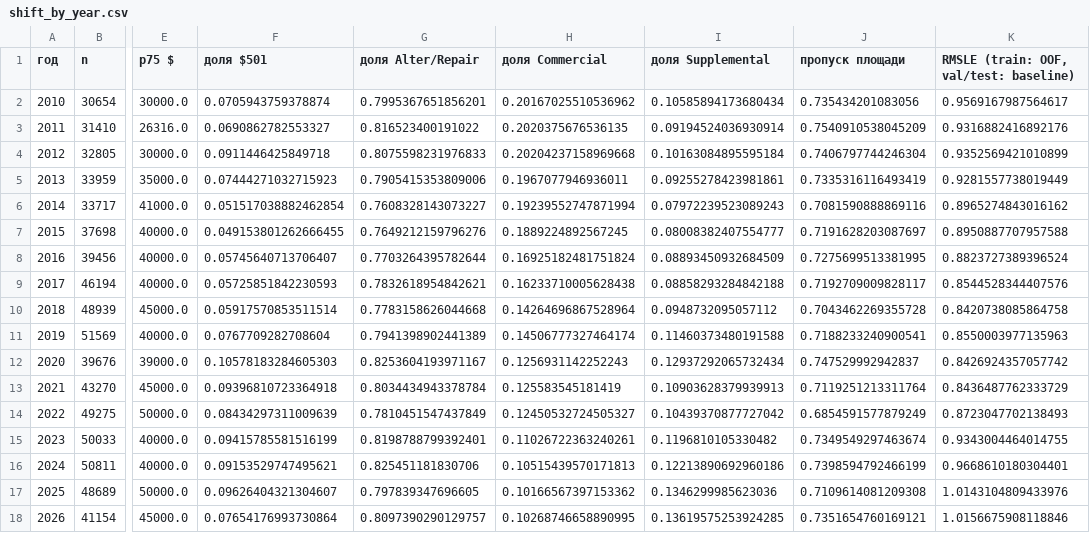
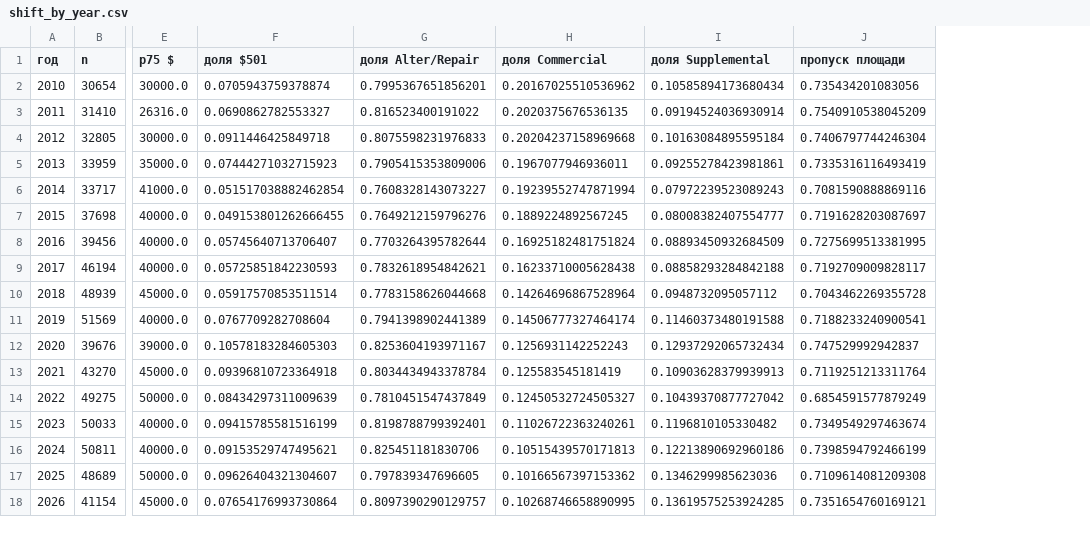
Before and after one commit to DeaDog911/ai-security, a CSV file: reports/pr1/shift_by_year.csv, drawn as a sheet; only a part is shown, gaps mark what is left out; the diff names each change by its address in the sheet, - before the commit and + after, or states it on an @@ line.

```diff
--- a/reports/pr1/shift_by_year.csv
+++ b/reports/pr1/shift_by_year.csv
-column K, rows 1-18: RMSLE (train: OOF, val/test: baseline) | 0.9569167987564617 | 0.9316882416892176 | 0.9352569421010899 | 0.9281557738019449 | 0.8965274843016162 | 0.8950887707957588 | 0.8823727389396524 | 0.8544528344407576 | 0.8420738085864758 | 0.8550003977135963 | 0.8426924357057742 | 0.8436487762333729 | 0.8723047702138493 | 0.9343004464014755 | 0.9668610180304401 | 1.0143104809433976 | 1.0156675908118846
```
Also changed, not shown: reports/pr1/leakage.csv, reports/pr1/shift_mmd.csv, 16 other files.
